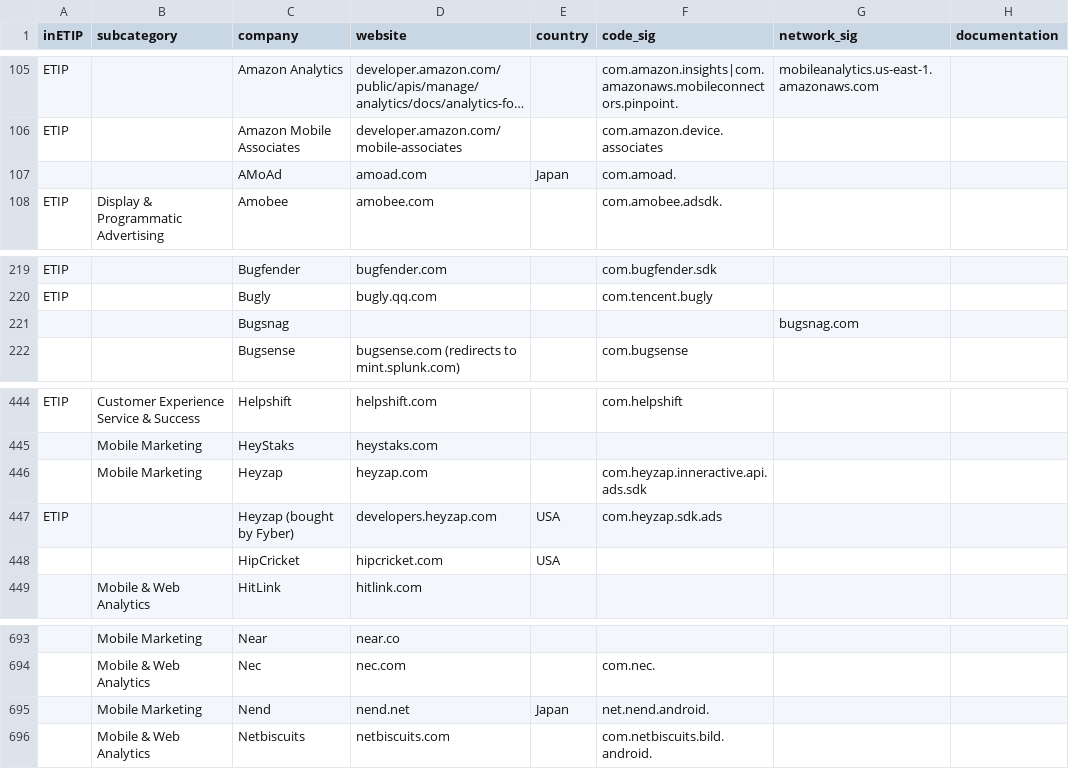
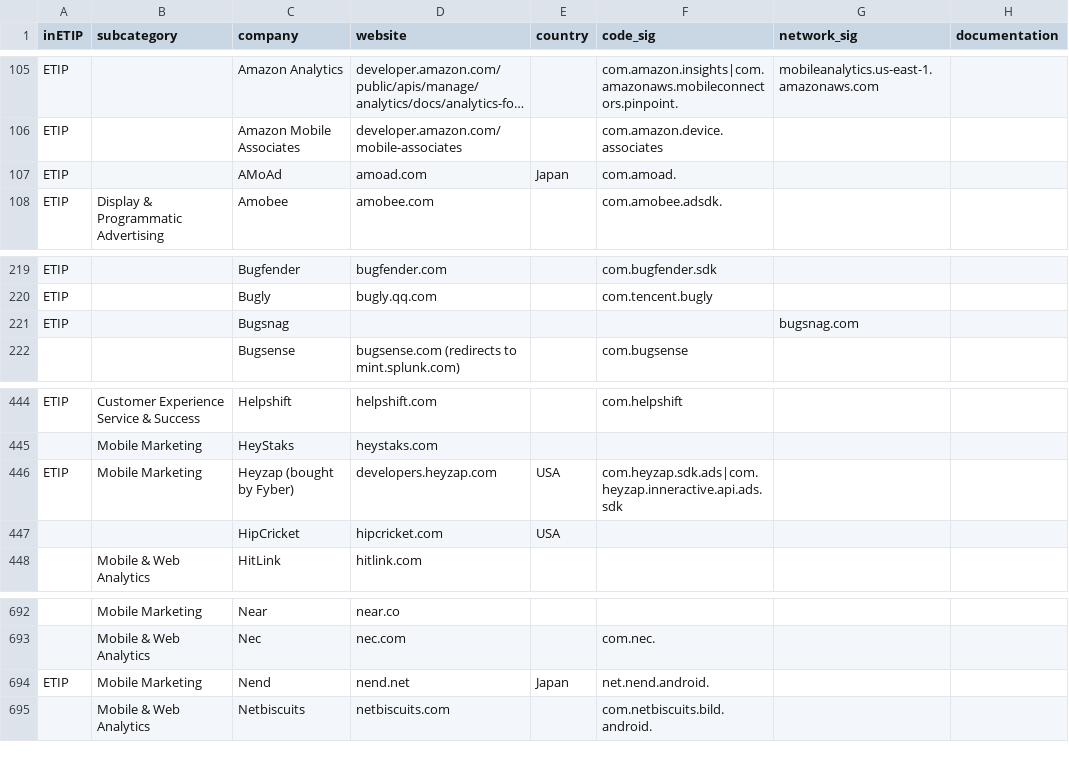
Before and after one commit to jawz101/potentialTrackers, a CSV file: potentialTrackers.csv, drawn as a sheet; only a part is shown, gaps mark what is left out; long unchanged cells end in …; removed rows and columns are numbered as before the commit, all else as after; the diff names each change by its address in the sheet, - before the commit and + after, or states it on an @@ line.

Commit message:
Update potentialTrackers.csv

```diff
--- a/potentialTrackers.csv
+++ b/potentialTrackers.csv
-A107 (inETIP): (empty)
+A107 (inETIP): ETIP
-A221 (inETIP): (empty)
+A221 (inETIP): ETIP
-row 446:  | Mobile Marketing | Heyzap | heyzap.com |  | com.heyzap.inneractive.api.ads.sdk
-B446 (subcategory): (empty)
+B446 (subcategory): Mobile Marketing
-F446 (code_sig): com.heyzap.sdk.ads
+F446 (code_sig): com.heyzap.sdk.ads|com.heyzap.inneractive.api.ads.sdk
-A694 (inETIP): (empty)
+A694 (inETIP): ETIP
```
